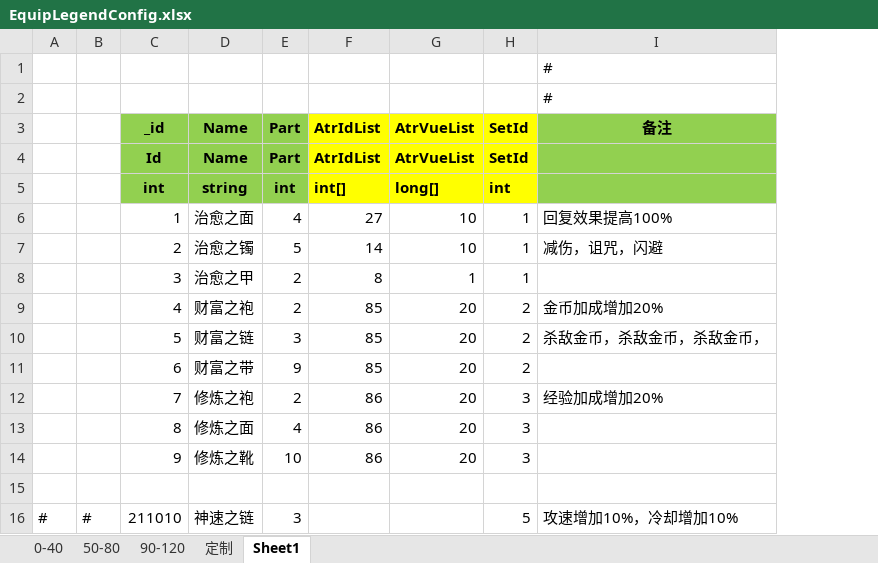
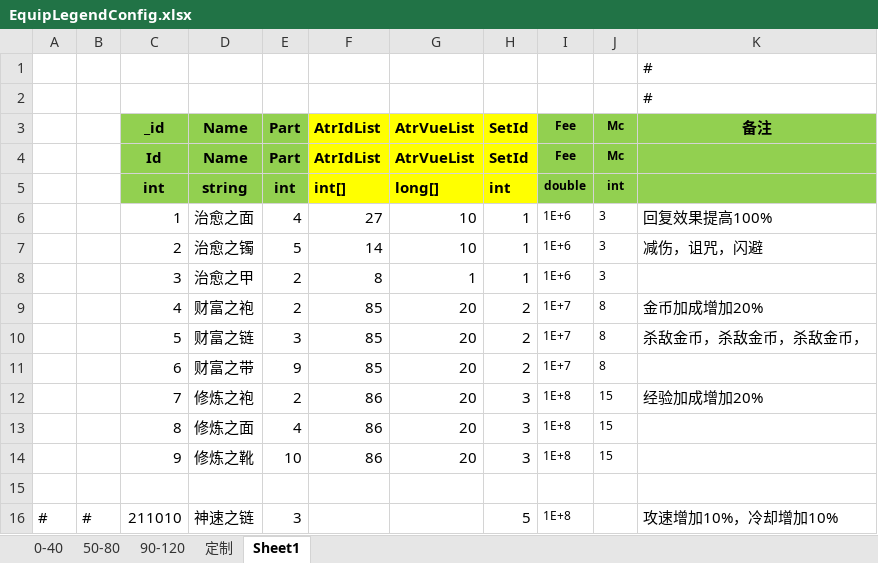
Before and after one commit to wokanjianyang/legend2, an Excel workbook: Excel/EquipLegendConfig.xlsx, sheet Sheet1, drawn as a sheet; only a part is shown; values as stored, in another font and other column widths than the file's, no borders; the diff names each change by its address in the sheet, - before the commit and + after, or states it on an @@ line.

```diff
--- a/Excel/EquipLegendConfig.xlsx (sheet Sheet1)
+++ b/Excel/EquipLegendConfig.xlsx (sheet Sheet1)
+column I (Fee), rows 4-16: Fee | double | 1E+6 | 1E+6 | 1E+6 | 1E+7 | 1E+7 | 1E+7 | 1E+8 | 1E+8 | 1E+8 |  | 1E+8
+column J (Mc), rows 4-14: Mc | int | 3 | 3 | 3 | 8 | 8 | 8 | 15 | 15 | 15
```
Also changed, not shown: 24 other files.
